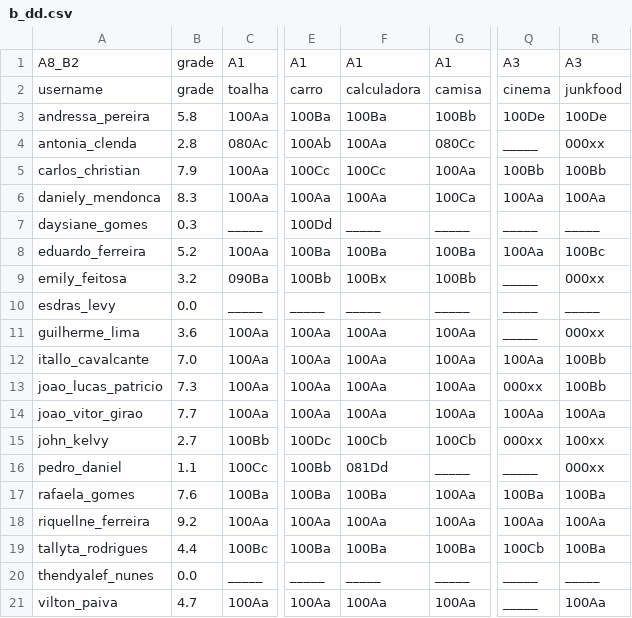
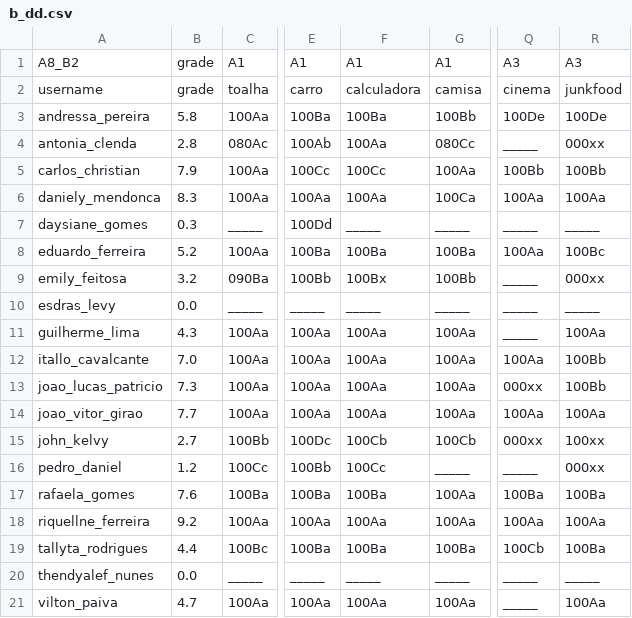
Before and after one commit to senapk/collect, a CSV file: b_dd.csv, drawn as a sheet; only a part is shown, gaps mark what is left out; the diff names each change by its address in the sheet, - before the commit and + after, or states it on an @@ line.

```diff
--- a/b_dd.csv
+++ b/b_dd.csv
-B11: 3.6
+B11: 4.3
-R11: 000xx
+R11: 100Aa
-B16: 1.1
+B16: 1.2
-F16: 081Dd
+F16: 100Cc
```
Also changed, not shown: a_dd.csv, a_dd_count.csv, 7 other files.
